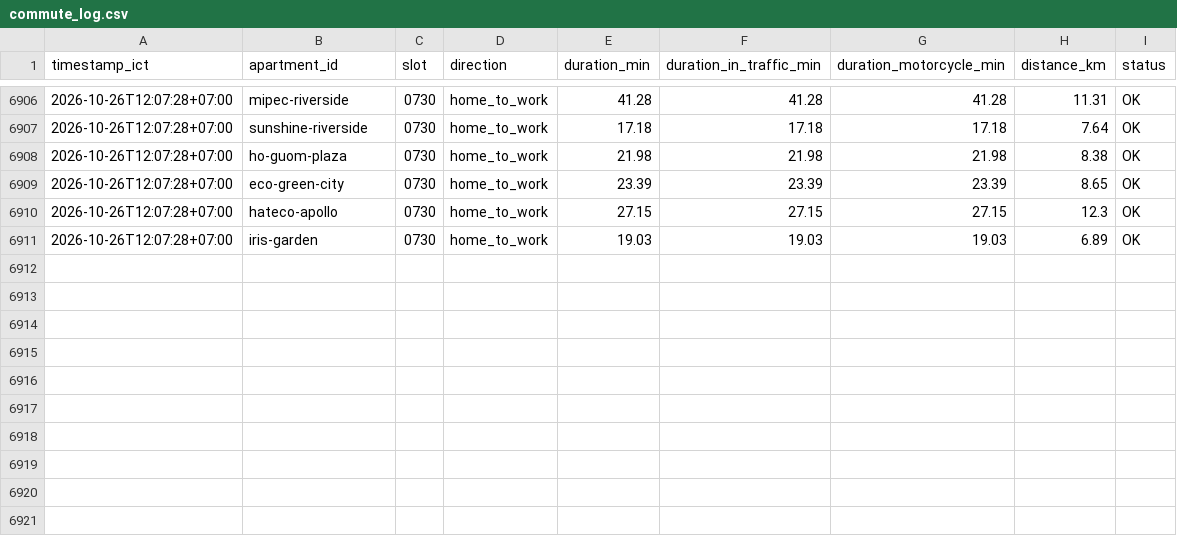
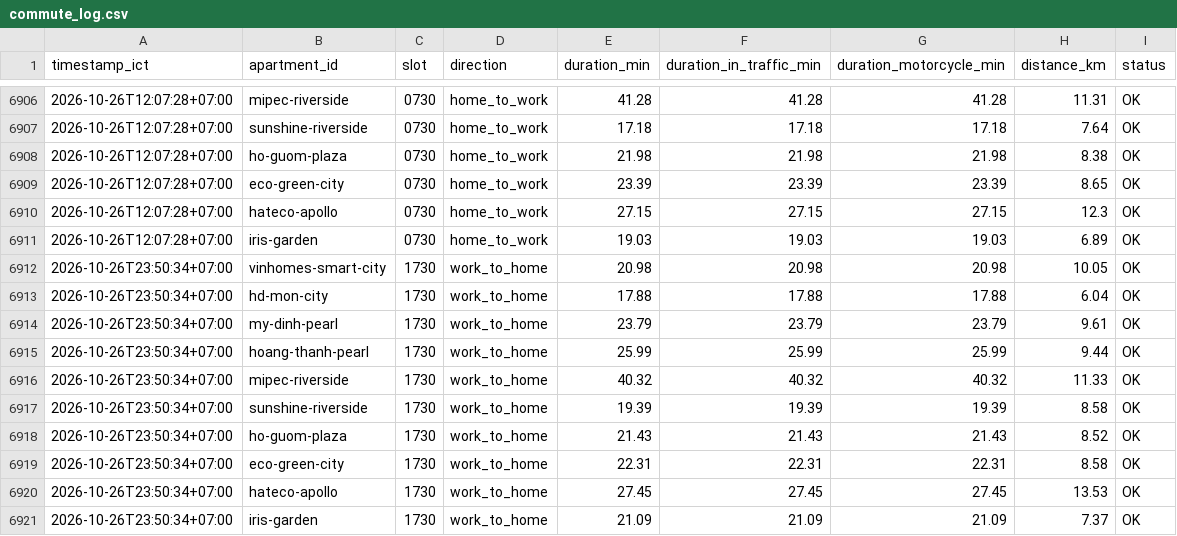
Before and after one commit to dongpp57/apartment-commute-tracker, a CSV file: data/commute_log.csv, drawn as a sheet; only a part is shown, gaps mark what is left out; the diff names each change by its address in the sheet, - before the commit and + after, or states it on an @@ line.

Commit message:
data: append slot 1730 log

```diff
--- a/data/commute_log.csv
+++ b/data/commute_log.csv
+row 6912: 2026-10-26T23:50:34+07:00 | vinhomes-smart-city | 1730 | work_to_home | 20.98 | 20.98 | 20.98 | 10.05 | OK
+row 6913: 2026-10-26T23:50:34+07:00 | hd-mon-city | 1730 | work_to_home | 17.88 | 17.88 | 17.88 | 6.04 | OK
+row 6914: 2026-10-26T23:50:34+07:00 | my-dinh-pearl | 1730 | work_to_home | 23.79 | 23.79 | 23.79 | 9.61 | OK
+row 6915: 2026-10-26T23:50:34+07:00 | hoang-thanh-pearl | 1730 | work_to_home | 25.99 | 25.99 | 25.99 | 9.44 | OK
+row 6916: 2026-10-26T23:50:34+07:00 | mipec-riverside | 1730 | work_to_home | 40.32 | 40.32 | 40.32 | 11.33 | OK
+row 6917: 2026-10-26T23:50:34+07:00 | sunshine-riverside | 1730 | work_to_home | 19.39 | 19.39 | 19.39 | 8.58 | OK
+row 6918: 2026-10-26T23:50:34+07:00 | ho-guom-plaza | 1730 | work_to_home | 21.43 | 21.43 | 21.43 | 8.52 | OK
+row 6919: 2026-10-26T23:50:34+07:00 | eco-green-city | 1730 | work_to_home | 22.31 | 22.31 | 22.31 | 8.58 | OK
+row 6920: 2026-10-26T23:50:34+07:00 | hateco-apollo | 1730 | work_to_home | 27.45 | 27.45 | 27.45 | 13.53 | OK
+row 6921: 2026-10-26T23:50:34+07:00 | iris-garden | 1730 | work_to_home | 21.09 | 21.09 | 21.09 | 7.37 | OK
```
Also changed, not shown: 1 other file.
